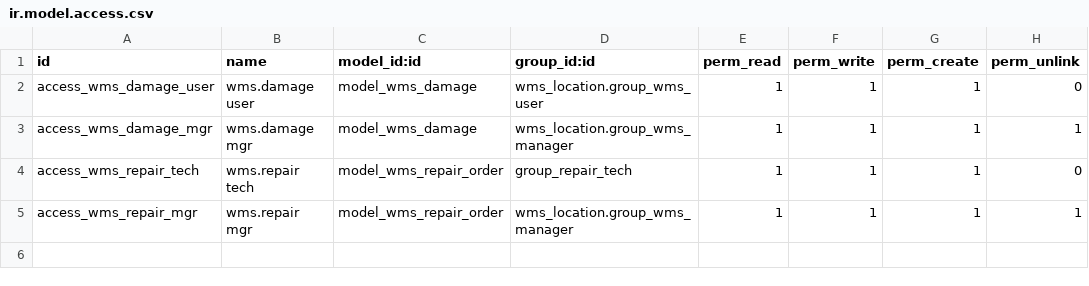
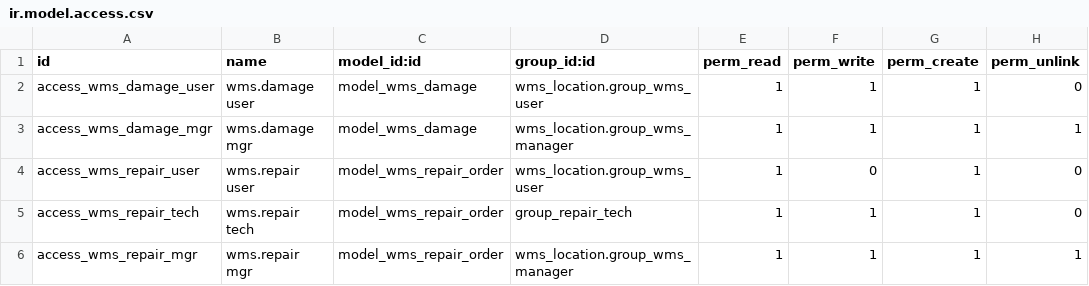
Before and after one commit to udhay8005/Inventory-management, a CSV file: addons/wms_repair_damage/security/ir.model.access.csv, drawn as a sheet; the diff names each change by its address in the sheet, - before the commit and + after, or states it on an @@ line.

Commit message:
fix(wms_repair_damage): browser-test findings — slot domain, ACL, UX
End-to-end browser walkthrough as Admin + Store Keeper surfaced four
real defects. All fixed and re-verified here.

  * Slot domain too narrow: wms.damage.source_slot_id and
    wms.repair.order.{original,return}_slot_id used
    domain=[('wms_location_type','=','slot')], which rejects floor
    zones. Demo data has 17 floor zones and 0 slots, so the dropdown
    was empty + unusable. Widened to ('slot','floor') — mirrors the
    STOCK_TYPES tuple in scan_receipt._auto_assign_slot.

  * remaining_on_hand was misleading after confirm: the compute included
    qty already moved to the Damage/Repair-Out locations (both still
    'internal' usage), so a 1-unit damage on a 5000-stock product showed
    5000 still on hand right after confirm. Added wms_is_damage=False
    and wms_is_repair=False filters to the quant search.

  * Store Keeper couldn't open the linked repair order from their damage
    event — AccessError on wms.repair.order. Added a read+create ACL row
    for group_wms_user (no write/unlink), so keepers can: file damage,
    click 'Create Repair Order', then view the resulting repair to track
    progress. Only Tech/Manager can mutate state.

  * State-transition buttons (Start Repair / Mark Done / Scrap / Cancel)
    were rendered for Store Keepers but failed with AccessError on
    click. Added groups= attribute to each so they're only visible to
    Tech + Manager.

Version bump: wms_repair_damage 19.0.1.1.0 → 19.0.1.2.0.

```diff
--- a/addons/wms_repair_damage/security/ir.model.access.csv
+++ b/addons/wms_repair_damage/security/ir.model.access.csv
+row 4: access_wms_repair_user | wms.repair user | model_wms_repair_order | wms_location.group_wms_user | 1 | 0 | 1 | 0
```
Also changed, not shown: 4 other files.
